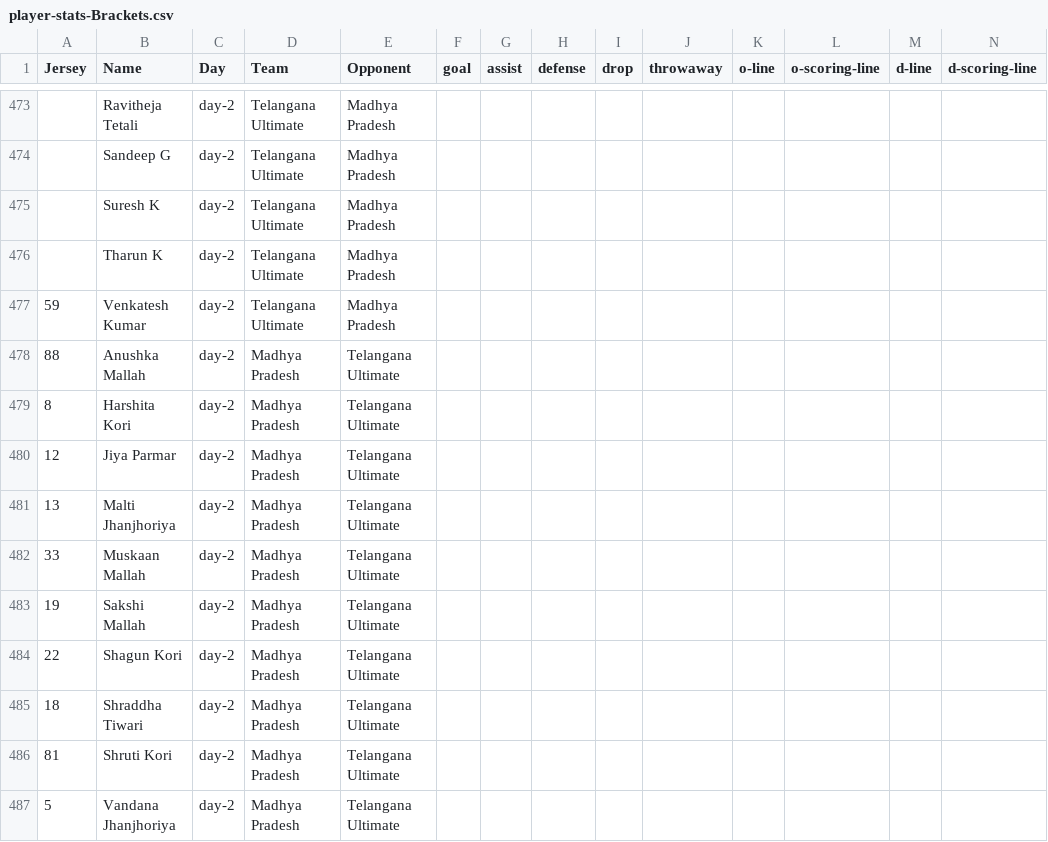
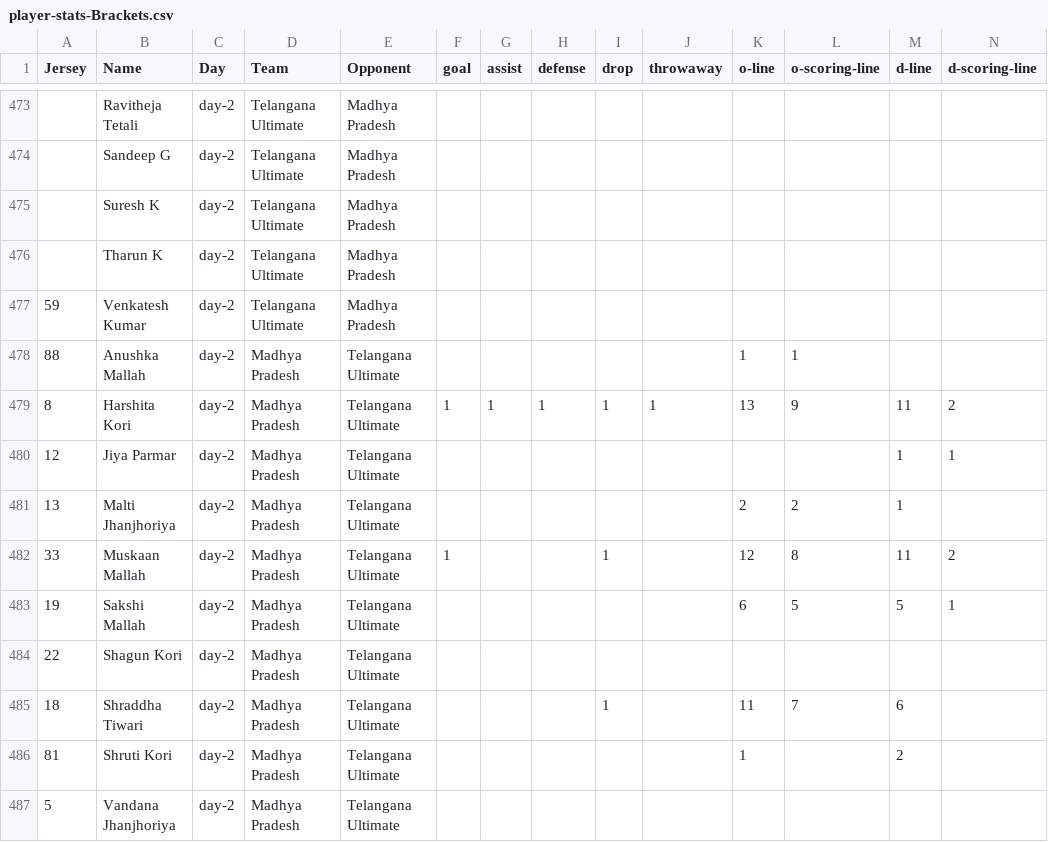
Before and after one commit to india-ultimate/fantasy, a CSV file: data/player-stats-Brackets.csv, drawn as a sheet; only a part is shown, gaps mark what is left out; the diff covers the shown part only.

Commit message:
Auto update data for the website

```diff
--- a/data/player-stats-Brackets.csv
+++ b/data/player-stats-Brackets.csv
@@ -477,11 +477,11 @@
 "59","Venkatesh Kumar","day-2","Telangana Ultimate","Madhya Pradesh","","","","","","","","","",""
-"88","Anushka Mallah","day-2","Madhya Pradesh","Telangana Ultimate","","","","","","","","","",""
-"8","Harshita Kori","day-2","Madhya Pradesh","Telangana Ultimate","","","","","","","","","",""
-"12","Jiya Parmar","day-2","Madhya Pradesh","Telangana Ultimate","","","","","","","","","",""
-"13","Malti Jhanjhoriya","day-2","Madhya Pradesh","Telangana Ultimate","","","","","","","","","",""
-"33","Muskaan Mallah","day-2","Madhya Pradesh","Telangana Ultimate","","","","","","","","","",""
-"19","Sakshi Mallah","day-2","Madhya Pradesh","Telangana Ultimate","","","","","","","","","",""
+"88","Anushka Mallah","day-2","Madhya Pradesh","Telangana Ultimate","","","","","","1","1","","",""
+"8","Harshita Kori","day-2","Madhya Pradesh","Telangana Ultimate","1","1","1","1","1","13","9","11","2",""
+"12","Jiya Parmar","day-2","Madhya Pradesh","Telangana Ultimate","","","","","","","","1","1",""
+"13","Malti Jhanjhoriya","day-2","Madhya Pradesh","Telangana Ultimate","","","","","","2","2","1","",""
+"33","Muskaan Mallah","day-2","Madhya Pradesh","Telangana Ultimate","1","","","1","","12","8","11","2",""
+"19","Sakshi Mallah","day-2","Madhya Pradesh","Telangana Ultimate","","","","","","6","5","5","1",""
 "22","Shagun Kori","day-2","Madhya Pradesh","Telangana Ultimate","","","","","","","","","",""
-"18","Shraddha Tiwari","day-2","Madhya Pradesh","Telangana Ultimate","","","","","","","","","",""
-"81","Shruti Kori","day-2","Madhya Pradesh","Telangana Ultimate","","","","","","","","","",""
+"18","Shraddha Tiwari","day-2","Madhya Pradesh","Telangana Ultimate","","","","1","","11","7","6","",""
+"81","Shruti Kori","day-2","Madhya Pradesh","Telangana Ultimate","","","","","","1","","2","",""
 "5","Vandana Jhanjhoriya","day-2","Madhya Pradesh","Telangana Ultimate","","","","","","","","","",""
```
Also changed, not shown: 49 edited cells elsewhere in this file, data/player-stats-Pool-A.csv, 2 other files.
